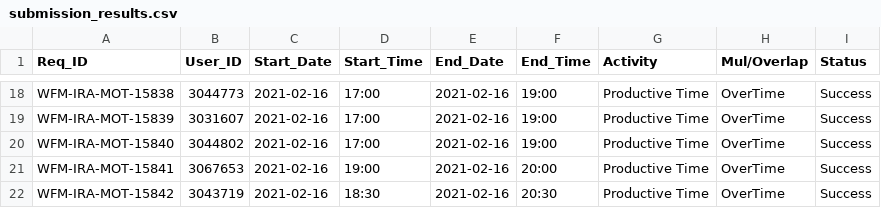
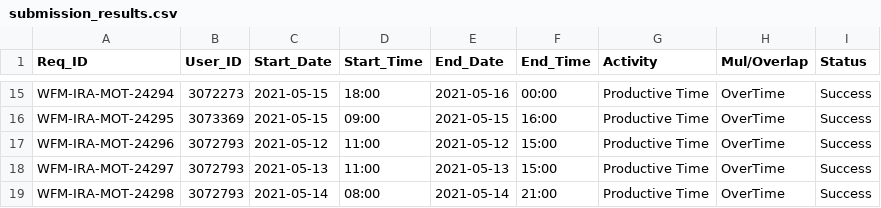
Before and after one commit to venkatgali-TU/Django_project, a CSV file: mvp_site/mvp_app/static/mvp_app/submission_results.csv, drawn as a sheet; only a part is shown, gaps mark what is left out; addresses are those after the commit; the diff covers the shown part only; the diff names each change by its address in the sheet, - before the commit and + after, or states it on an @@ line.

```diff
--- a/mvp_site/mvp_app/static/mvp_app/submission_results.csv
+++ b/mvp_site/mvp_app/static/mvp_app/submission_results.csv
-A15 (Req_ID): WFM-IRA-MOT-15838
+A15 (Req_ID): WFM-IRA-MOT-24294
-B15 (User_ID): 3044773
+B15 (User_ID): 3072273
-C15:C16 (Start_Date): 2021-02-16
+C15:C16 (Start_Date): 2021-05-15
-D15 (Start_Time): 17:00
+D15 (Start_Time): 18:00
-E15 (End_Date): 2021-02-16
+E15 (End_Date): 2021-05-16
-F15 (End_Time): 19:00
+F15 (End_Time): 00:00
-A16 (Req_ID): WFM-IRA-MOT-15839
+A16 (Req_ID): WFM-IRA-MOT-24295
-B16 (User_ID): 3031607
+B16 (User_ID): 3073369
-D16 (Start_Time): 17:00
+D16 (Start_Time): 09:00
-E16 (End_Date): 2021-02-16
+E16 (End_Date): 2021-05-15
-F16 (End_Time): 19:00
+F16 (End_Time): 16:00
-A17 (Req_ID): WFM-IRA-MOT-15840
+A17 (Req_ID): WFM-IRA-MOT-24296
-B17 (User_ID): 3044802
+B17 (User_ID): 3072793
-C17 (Start_Date): 2021-02-16
+C17 (Start_Date): 2021-05-12
-D17 (Start_Time): 17:00
+D17 (Start_Time): 11:00
-E17 (End_Date): 2021-02-16
+E17 (End_Date): 2021-05-12
-F17 (End_Time): 19:00
+F17 (End_Time): 15:00
-A18 (Req_ID): WFM-IRA-MOT-15841
+A18 (Req_ID): WFM-IRA-MOT-24297
-B18 (User_ID): 3067653
+B18 (User_ID): 3072793
-C18 (Start_Date): 2021-02-16
+C18 (Start_Date): 2021-05-13
-D18 (Start_Time): 19:00
+D18 (Start_Time): 11:00
-E18 (End_Date): 2021-02-16
+E18 (End_Date): 2021-05-13
-F18 (End_Time): 20:00
+F18 (End_Time): 15:00
-A19 (Req_ID): WFM-IRA-MOT-15842
+A19 (Req_ID): WFM-IRA-MOT-24298
-B19 (User_ID): 3043719
+B19 (User_ID): 3072793
-C19 (Start_Date): 2021-02-16
+C19 (Start_Date): 2021-05-14
-D19 (Start_Time): 18:30
+D19 (Start_Time): 08:00
-E19 (End_Date): 2021-02-16
+E19 (End_Date): 2021-05-14
-F19 (End_Time): 20:30
+F19 (End_Time): 21:00
```
Also changed, not shown: 4 added rows, 6 removed rows and 65 edited cells elsewhere in this file, 2 other files.
